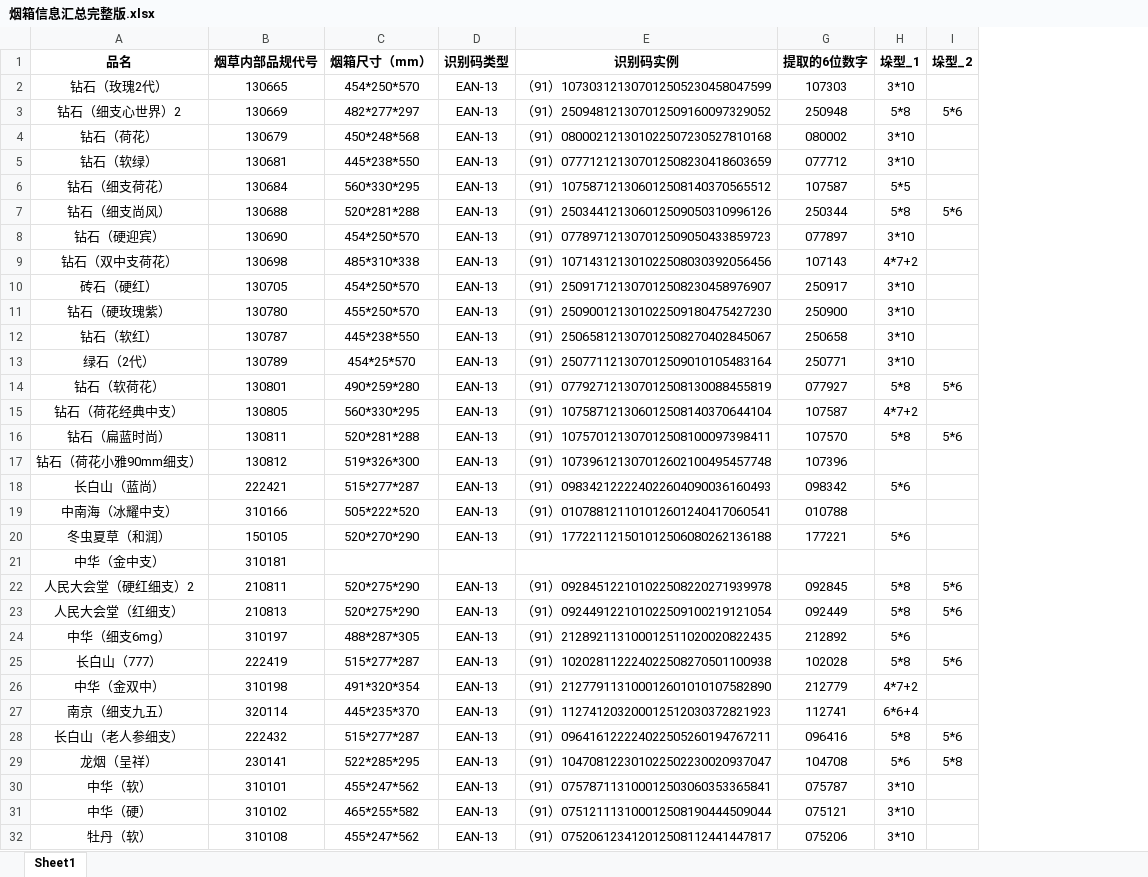
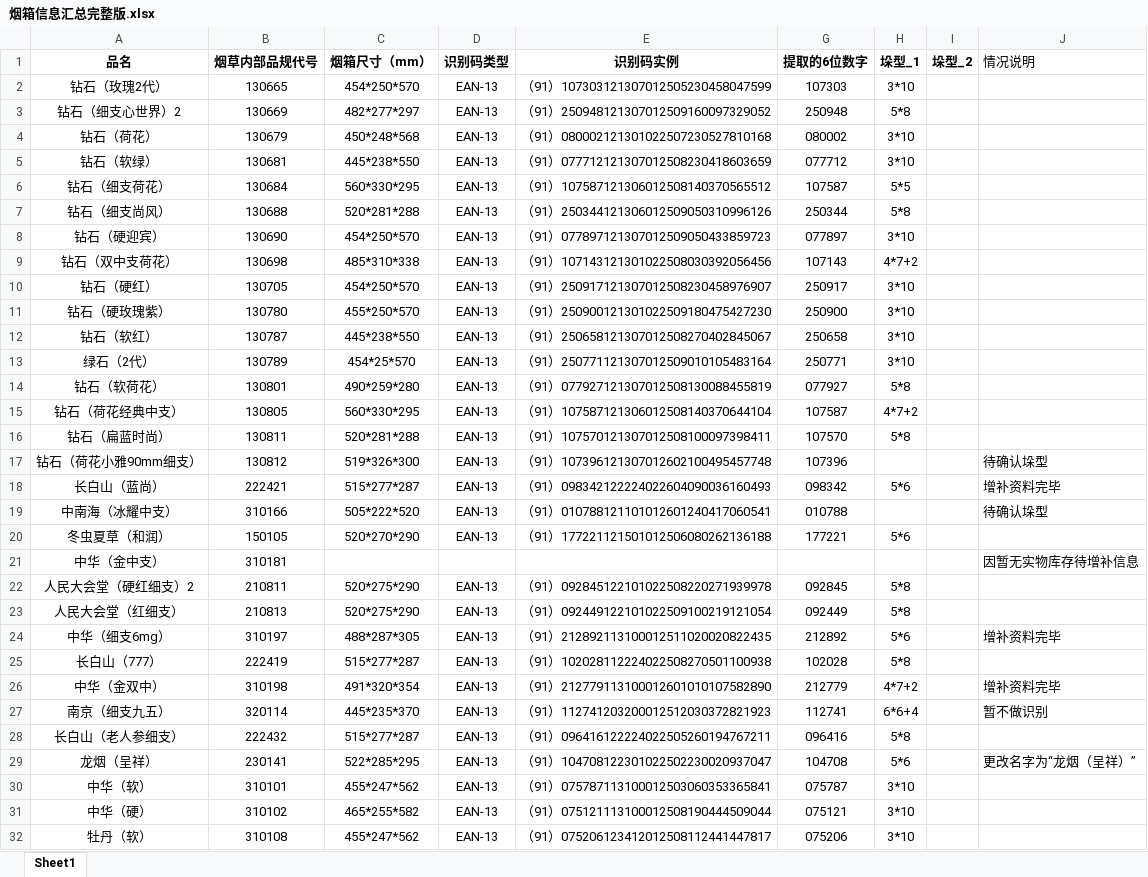
Before and after one commit to Haker0428/LeafDepot, an Excel workbook: shared/data/烟箱信息汇总完整版.xlsx, sheet Sheet1, drawn as a sheet; only a part is shown; values as stored, in another font and other column widths than the file's, no borders; the diff covers the shown part only; the diff names each change by its address in the sheet, - before the commit and + after, or states it on an @@ line.

```diff
--- a/shared/data/烟箱信息汇总完整版.xlsx (sheet Sheet1)
+++ b/shared/data/烟箱信息汇总完整版.xlsx (sheet Sheet1)
+column J (情况说明), rows 17-29: 待确认垛型 | 增补资料完毕 | 待确认垛型 |  | 因暂无实物库存待增补信息 |  |  | 增补资料完毕 |  | 增补资料完毕 | 暂不做识别 |  | 更改名字为“龙烟（呈祥）”
-I3 (垛型_2): 5*6
+I3 (垛型_2): (empty)
-I7 (垛型_2): 5*6
+I7 (垛型_2): (empty)
-A10 (品名): 砖石（硬红）
+A10 (品名): 钻石（硬红）
-I14 (垛型_2): 5*6
+I14 (垛型_2): (empty)
-I16 (垛型_2): 5*6
+I16 (垛型_2): (empty)
-I22:I23 (垛型_2): 5*6
+I22:I23 (垛型_2): (empty)
-I25 (垛型_2): 5*6
+I25 (垛型_2): (empty)
-I28 (垛型_2): 5*6
+I28 (垛型_2): (empty)
-I29 (垛型_2): 5*8
+I29 (垛型_2): (empty)
```
Also changed, not shown: 52 edited cells elsewhere in this sheet, web/src/public/烟箱信息汇总完整版.xlsx.
